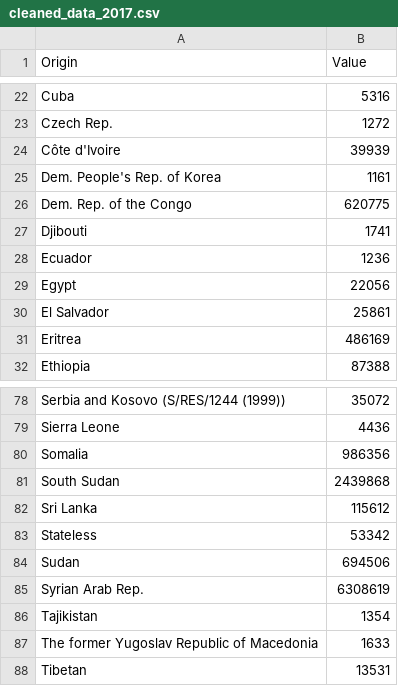
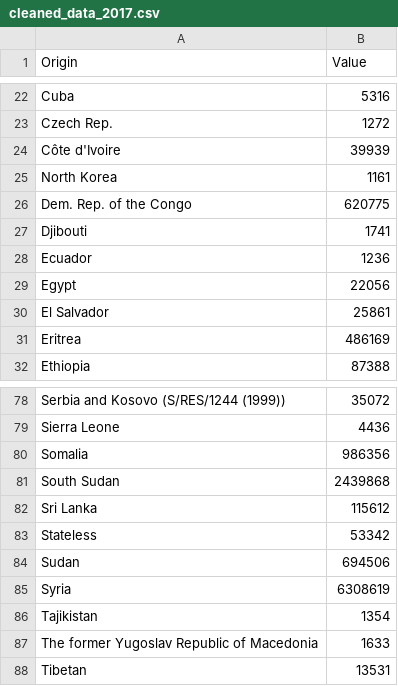
Before and after one commit to asoback/refugees, a CSV file: cleaned_data_2017.csv, drawn as a sheet; only a part is shown, gaps mark what is left out.

Commit message:
all countries are named to work with sheets in data

```diff
--- a/cleaned_data_2017.csv
+++ b/cleaned_data_2017.csv
@@ -24,3 +24,3 @@ Czech Rep.,1272
 Côte d'Ivoire,39939
-Dem. People's Rep. of Korea,1161
+North Korea,1161
 Dem. Rep. of the Congo,620775
@@ -84,3 +84,3 @@ Stateless,53342
 Sudan,694506
-Syrian Arab Rep.,6308619
+Syria,6308619
 Tajikistan,1354
```
Also changed, not shown: 2 other files.
